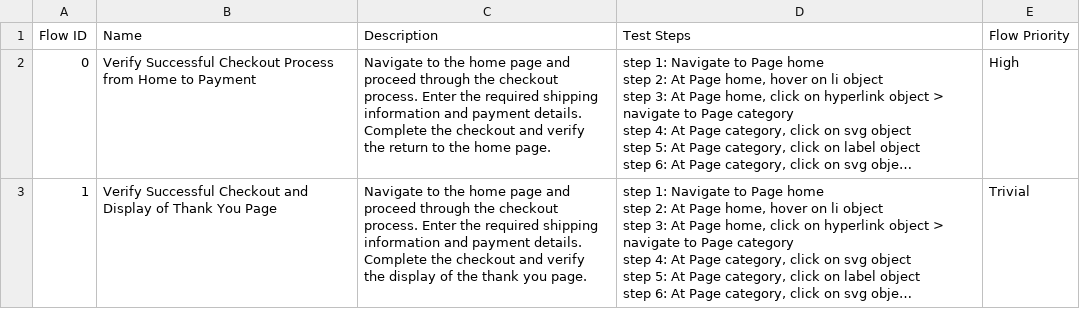
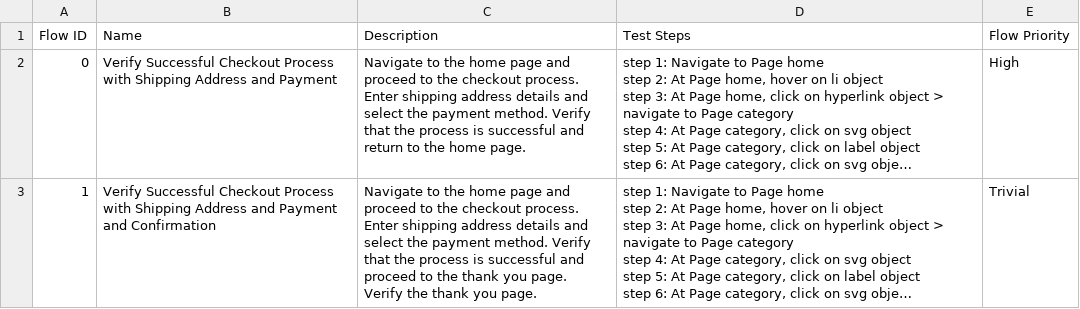
Before and after one commit to laiphamkat/smoke_release, a CSV file: Test Steps/steps_overview.csv, drawn as a sheet; long unchanged cells end in …; the diff names each change by its address in the sheet, - before the commit and + after, or states it on an @@ line.

```diff
--- a/Test Steps/steps_overview.csv
+++ b/Test Steps/steps_overview.csv
-B2 (Name): …Checkout Process from Home to Payment
+B2 (Name): …Checkout Process with Shipping Address and Payment
-C2 (Description): …and proceed through the checkout process. Enter the required shipping information and payment details. Complete the checkout and verify the return to…
+C2 (Description): …and proceed to the checkout process. Enter shipping address details and select the payment method. Verify that the process is successful and return to…
-B3 (Name): …Successful Checkout and Display of Thank You Page
+B3 (Name): …Successful Checkout Process with Shipping Address and Payment and Confirmation
-C3 (Description): …and proceed through the checkout process. Enter the required shipping information and payment details. Complete the checkout and verify the display of the thank…
+C3 (Description): …and proceed to the checkout process. Enter shipping address details and select the payment method. Verify that the process is successful and proceed to the thank you page. Verify the thank…
```
Also changed, not shown: 45 other files.
